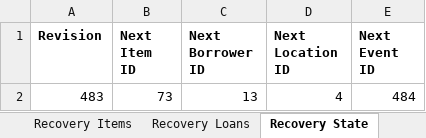
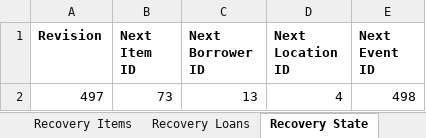
Before and after one commit to iamthebink/mapatz-inventory, an Excel workbook: sample_data/mapatz-full-recovery-sample.xlsx, sheet Recovery State, drawn as a sheet; values as stored, in another font and other column widths than the file's, no borders; the diff names each change by its address in the sheet, - before the commit and + after, or states it on an @@ line.

Commit message:
test: add split stock to the recovery sample workbook

```diff
--- a/sample_data/mapatz-full-recovery-sample.xlsx (sheet Recovery State)
+++ b/sample_data/mapatz-full-recovery-sample.xlsx (sheet Recovery State)
-A2 (Revision): 483
+A2 (Revision): 497
-E2 (Next Event ID): 484
+E2 (Next Event ID): 498
```
Also changed, not shown: sheet Recovery Events, sheet Recovery Items, sheet Unresolved Damage, sheet Consumables Usage, 2 other files.
